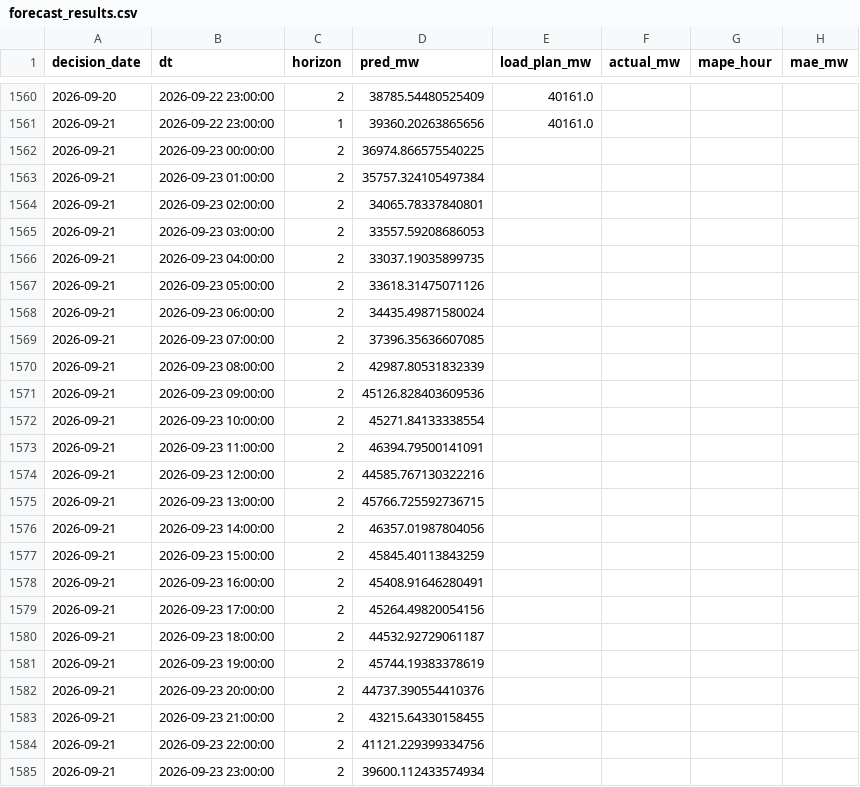
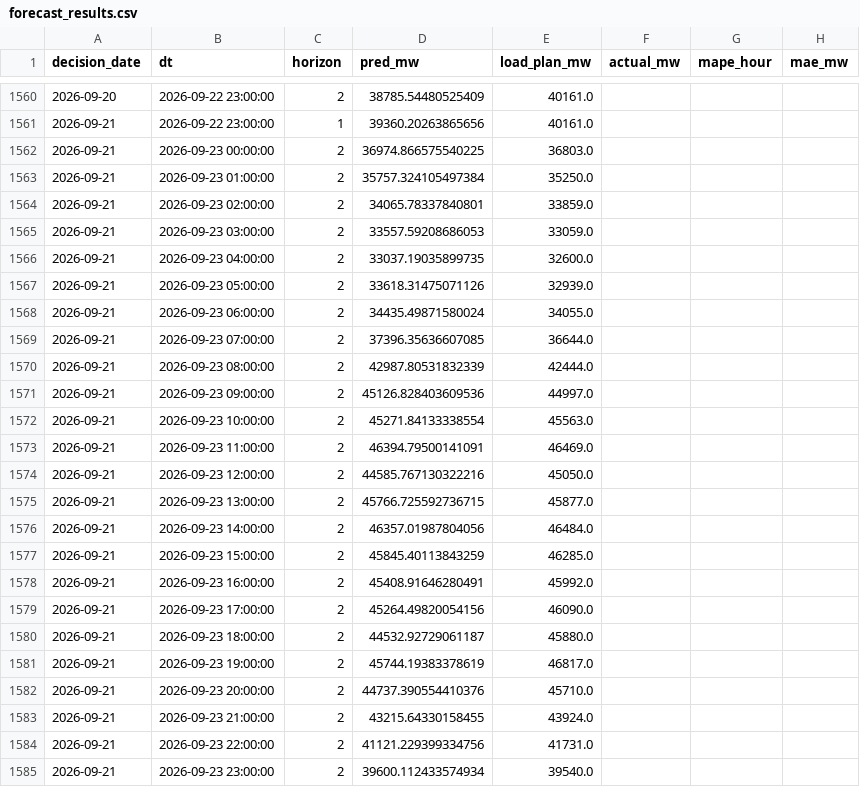
Before and after one commit to dattik12/turkiye-t2-daysahead, a CSV file: data/results/forecast_results.csv, drawn as a sheet; only a part is shown, gaps mark what is left out; the diff covers the shown part only.

Commit message:
daily: 2026-09-22-1511 forecast + mape

```diff
--- a/data/results/forecast_results.csv
+++ b/data/results/forecast_results.csv
@@ -1561,25 +1561,25 @@ decision_date,dt,horizon,pred_mw,load_plan_mw,actual_mw,mape_hour,mae_mw
 2026-09-21,2026-09-22 23:00:00,1,39360.20263865656,40161.0,,,
-2026-09-21,2026-09-23 00:00:00,2,36974.866575540225,,,,
-2026-09-21,2026-09-23 01:00:00,2,35757.324105497384,,,,
-2026-09-21,2026-09-23 02:00:00,2,34065.78337840801,,,,
-2026-09-21,2026-09-23 03:00:00,2,33557.59208686053,,,,
-2026-09-21,2026-09-23 04:00:00,2,33037.19035899735,,,,
-2026-09-21,2026-09-23 05:00:00,2,33618.31475071126,,,,
-2026-09-21,2026-09-23 06:00:00,2,34435.49871580024,,,,
-2026-09-21,2026-09-23 07:00:00,2,37396.35636607085,,,,
-2026-09-21,2026-09-23 08:00:00,2,42987.80531832339,,,,
-2026-09-21,2026-09-23 09:00:00,2,45126.828403609536,,,,
-2026-09-21,2026-09-23 10:00:00,2,45271.84133338554,,,,
-2026-09-21,2026-09-23 11:00:00,2,46394.79500141091,,,,
-2026-09-21,2026-09-23 12:00:00,2,44585.767130322216,,,,
-2026-09-21,2026-09-23 13:00:00,2,45766.725592736715,,,,
-2026-09-21,2026-09-23 14:00:00,2,46357.01987804056,,,,
-2026-09-21,2026-09-23 15:00:00,2,45845.40113843259,,,,
-2026-09-21,2026-09-23 16:00:00,2,45408.91646280491,,,,
-2026-09-21,2026-09-23 17:00:00,2,45264.49820054156,,,,
-2026-09-21,2026-09-23 18:00:00,2,44532.92729061187,,,,
-2026-09-21,2026-09-23 19:00:00,2,45744.19383378619,,,,
-2026-09-21,2026-09-23 20:00:00,2,44737.390554410376,,,,
-2026-09-21,2026-09-23 21:00:00,2,43215.64330158455,,,,
-2026-09-21,2026-09-23 22:00:00,2,41121.229399334756,,,,
-2026-09-21,2026-09-23 23:00:00,2,39600.112433574934,,,,
+2026-09-21,2026-09-23 00:00:00,2,36974.866575540225,36803.0,,,
+2026-09-21,2026-09-23 01:00:00,2,35757.324105497384,35250.0,,,
+2026-09-21,2026-09-23 02:00:00,2,34065.78337840801,33859.0,,,
+2026-09-21,2026-09-23 03:00:00,2,33557.59208686053,33059.0,,,
+2026-09-21,2026-09-23 04:00:00,2,33037.19035899735,32600.0,,,
+2026-09-21,2026-09-23 05:00:00,2,33618.31475071126,32939.0,,,
+2026-09-21,2026-09-23 06:00:00,2,34435.49871580024,34055.0,,,
+2026-09-21,2026-09-23 07:00:00,2,37396.35636607085,36644.0,,,
+2026-09-21,2026-09-23 08:00:00,2,42987.80531832339,42444.0,,,
+2026-09-21,2026-09-23 09:00:00,2,45126.828403609536,44997.0,,,
+2026-09-21,2026-09-23 10:00:00,2,45271.84133338554,45563.0,,,
+2026-09-21,2026-09-23 11:00:00,2,46394.79500141091,46469.0,,,
+2026-09-21,2026-09-23 12:00:00,2,44585.767130322216,45050.0,,,
+2026-09-21,2026-09-23 13:00:00,2,45766.725592736715,45877.0,,,
+2026-09-21,2026-09-23 14:00:00,2,46357.01987804056,46484.0,,,
+2026-09-21,2026-09-23 15:00:00,2,45845.40113843259,46285.0,,,
+2026-09-21,2026-09-23 16:00:00,2,45408.91646280491,45992.0,,,
+2026-09-21,2026-09-23 17:00:00,2,45264.49820054156,46090.0,,,
+2026-09-21,2026-09-23 18:00:00,2,44532.92729061187,45880.0,,,
+2026-09-21,2026-09-23 19:00:00,2,45744.19383378619,46817.0,,,
+2026-09-21,2026-09-23 20:00:00,2,44737.390554410376,45710.0,,,
+2026-09-21,2026-09-23 21:00:00,2,43215.64330158455,43924.0,,,
+2026-09-21,2026-09-23 22:00:00,2,41121.229399334756,41731.0,,,
+2026-09-21,2026-09-23 23:00:00,2,39600.112433574934,39540.0,,,
```
Also changed, not shown: 135 moved rows and 3 edited cells elsewhere in this file, data/results/mape_history.csv, 3 other files.
